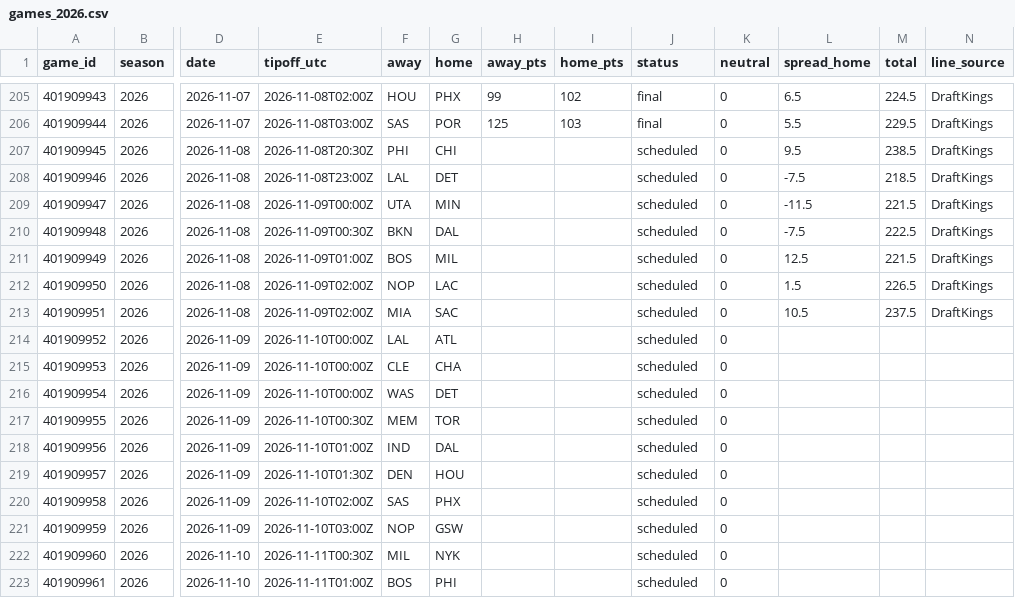
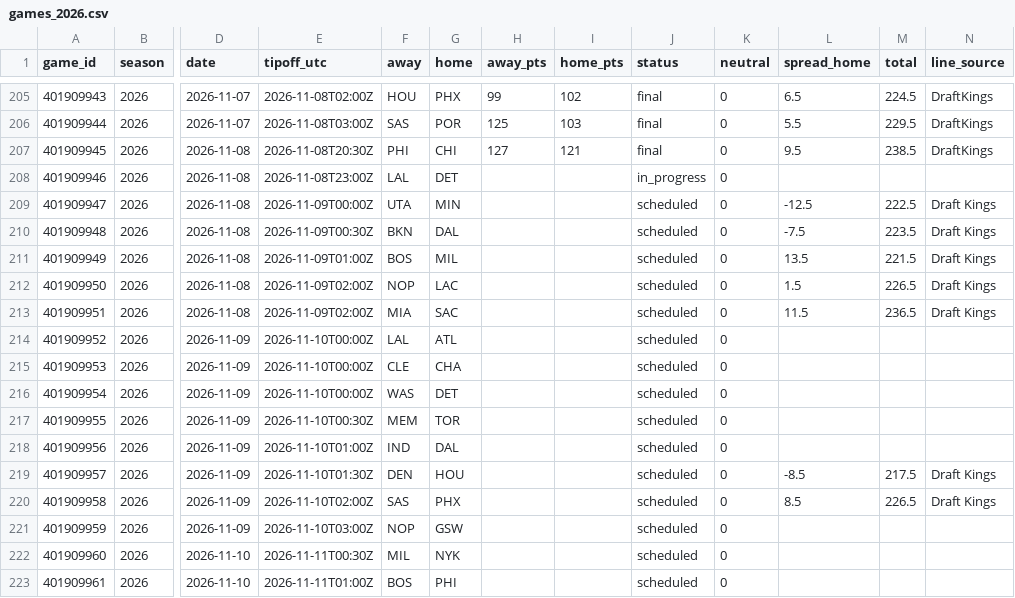
Before and after one commit to adnwkr/KalshiAgent, a CSV file: nba-kalshi/data/results/games_2026.csv, drawn as a sheet; only a part is shown, gaps mark what is left out; the diff names each change by its address in the sheet, - before the commit and + after, or states it on an @@ line.

```diff
--- a/nba-kalshi/data/results/games_2026.csv
+++ b/nba-kalshi/data/results/games_2026.csv
-H207 (away_pts): (empty)
+H207 (away_pts): 127
-I207 (home_pts): (empty)
+I207 (home_pts): 121
-J207 (status): scheduled
+J207 (status): final
-J208 (status): scheduled
+J208 (status): in_progress
-L208 (spread_home): -7.5
+L208 (spread_home): (empty)
-M208 (total): 218.5
+M208 (total): (empty)
-N208 (line_source): DraftKings
+N208 (line_source): (empty)
-L209 (spread_home): -11.5
+L209 (spread_home): -12.5
-M209 (total): 221.5
+M209 (total): 222.5
-N209:N213 (line_source): DraftKings
+N209:N213 (line_source): Draft Kings
-M210 (total): 222.5
+M210 (total): 223.5
-L211 (spread_home): 12.5
+L211 (spread_home): 13.5
-L213 (spread_home): 10.5
+L213 (spread_home): 11.5
-M213 (total): 237.5
+M213 (total): 236.5
-L219 (spread_home): (empty)
+L219 (spread_home): -8.5
-M219 (total): (empty)
+M219 (total): 217.5
-N219:N220 (line_source): (empty)
+N219:N220 (line_source): Draft Kings
-L220 (spread_home): (empty)
+L220 (spread_home): 8.5
-M220 (total): (empty)
+M220 (total): 226.5
```
Also changed, not shown: pga-kalshi/data/history/2026.csv, pga-kalshi/data/results/events.csv, 19 other files.
